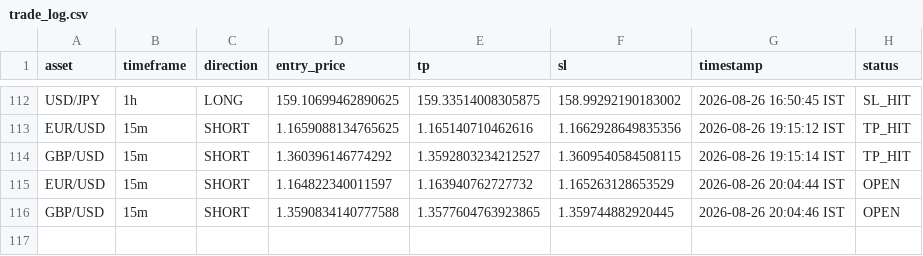
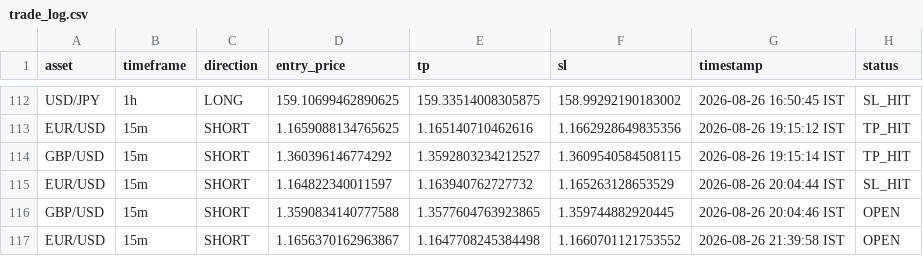
Before and after one commit to deepak3039/ai-trading-scanner, a CSV file: trade_log.csv, drawn as a sheet; only a part is shown, gaps mark what is left out.

```diff
--- a/trade_log.csv
+++ b/trade_log.csv
@@ -114,3 +114,4 @@ EUR/USD,15m,SHORT,1.1659088134765625,1.165140710462616,1.1662928649835356,2026-0
 GBP/USD,15m,SHORT,1.360396146774292,1.3592803234212527,1.3609540584508115,2026-08-26 19:15:14 IST,TP_HIT
-EUR/USD,15m,SHORT,1.164822340011597,1.163940762727732,1.165263128653529,2026-08-26 20:04:44 IST,OPEN
+EUR/USD,15m,SHORT,1.164822340011597,1.163940762727732,1.165263128653529,2026-08-26 20:04:44 IST,SL_HIT
 GBP/USD,15m,SHORT,1.3590834140777588,1.3577604763923865,1.359744882920445,2026-08-26 20:04:46 IST,OPEN
+EUR/USD,15m,SHORT,1.1656370162963867,1.1647708245384498,1.1660701121753552,2026-08-26 21:39:58 IST,OPEN
```
